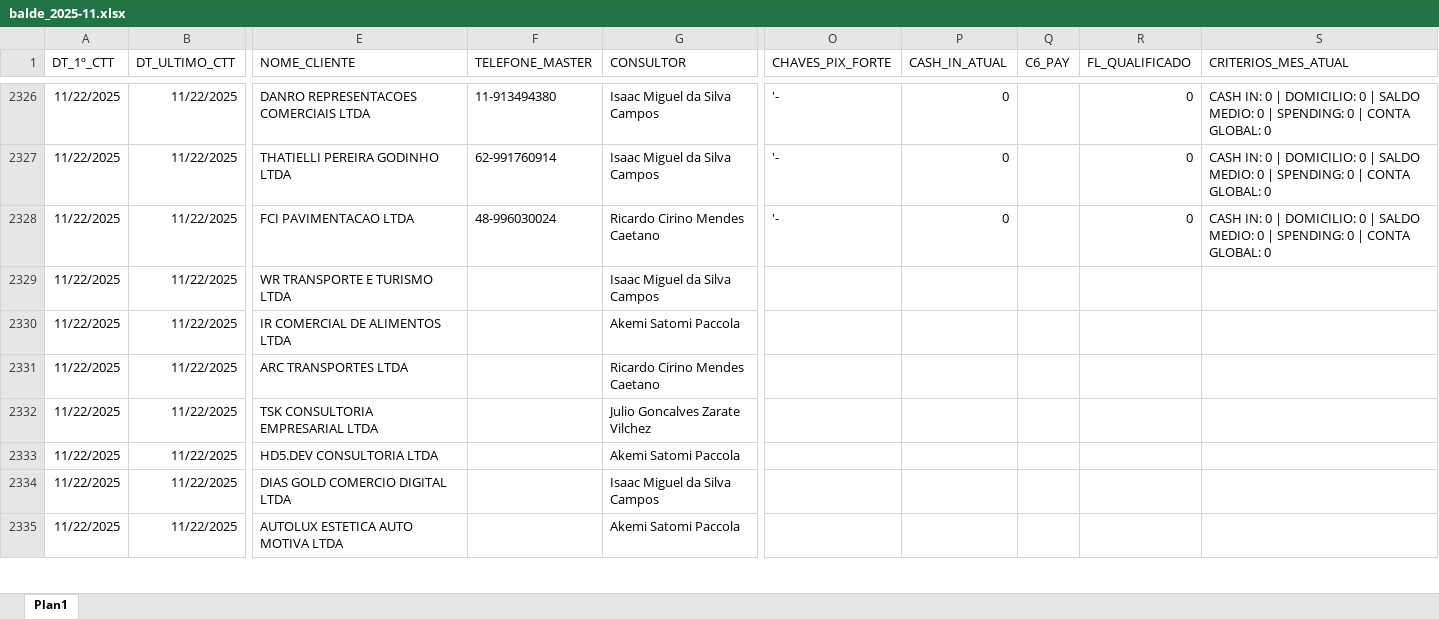
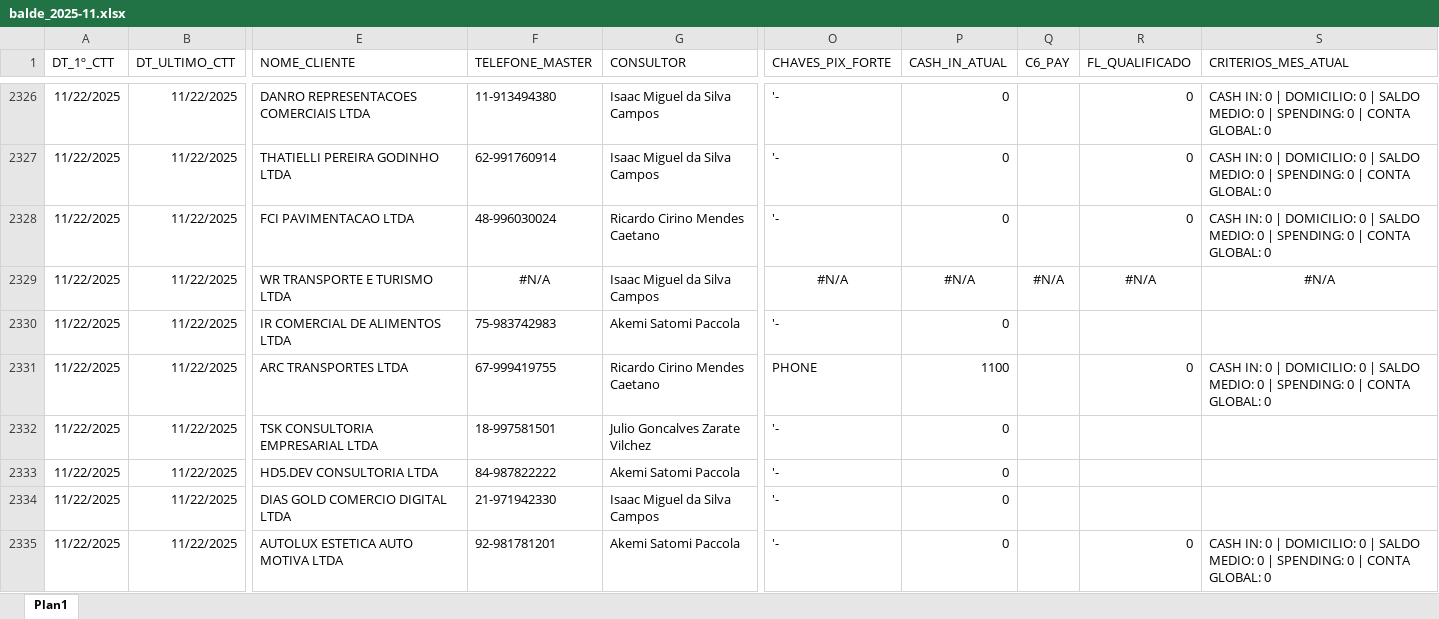
Before and after one commit to Augusto05/atlas, an Excel workbook: first-atlas/balde_2025-11.xlsx, sheet Plan1, drawn as a sheet; only a part is shown, gaps mark what is left out; values as stored, in another font and other column widths than the file's, no borders; the diff covers the shown part only; the diff names each change by its address in the sheet, - before the commit and + after, or states it on an @@ line.

Commit message:
updated balde - base 24/11/2025

```diff
--- a/first-atlas/balde_2025-11.xlsx (sheet Plan1)
+++ b/first-atlas/balde_2025-11.xlsx (sheet Plan1)
-F2329 (TELEFONE_MASTER): (empty)
+F2329 (TELEFONE_MASTER): #N/A
-O2329 (CHAVES_PIX_FORTE): (empty)
+O2329 (CHAVES_PIX_FORTE): #N/A
-P2329 (CASH_IN_ATUAL): (empty)
+P2329 (CASH_IN_ATUAL): #N/A
-Q2329 (C6_PAY): (empty)
+Q2329 (C6_PAY): #N/A
-R2329 (FL_QUALIFICADO): (empty)
+R2329 (FL_QUALIFICADO): #N/A
-S2329 (CRITERIOS_MES_ATUAL): (empty)
+S2329 (CRITERIOS_MES_ATUAL): #N/A
-F2330 (TELEFONE_MASTER): (empty)
+F2330 (TELEFONE_MASTER): 75-983742983
-O2330 (CHAVES_PIX_FORTE): (empty)
+O2330 (CHAVES_PIX_FORTE): '-
-P2330 (CASH_IN_ATUAL): (empty)
+P2330 (CASH_IN_ATUAL): 0
-F2331 (TELEFONE_MASTER): (empty)
+F2331 (TELEFONE_MASTER): 67-999419755
-O2331 (CHAVES_PIX_FORTE): (empty)
+O2331 (CHAVES_PIX_FORTE): PHONE
-P2331 (CASH_IN_ATUAL): (empty)
+P2331 (CASH_IN_ATUAL): 1100
-R2331 (FL_QUALIFICADO): (empty)
+R2331 (FL_QUALIFICADO): 0
-S2331 (CRITERIOS_MES_ATUAL): (empty)
+S2331 (CRITERIOS_MES_ATUAL): CASH IN: 0 | DOMICILIO: 0 | SALDO MEDIO: 0 | SPENDING: 0 | CONTA GLOBAL: 0
-F2332 (TELEFONE_MASTER): (empty)
+F2332 (TELEFONE_MASTER): 18-997581501
-O2332:O2335 (CHAVES_PIX_FORTE): (empty)
+O2332:O2335 (CHAVES_PIX_FORTE): '-
-P2332:P2335 (CASH_IN_ATUAL): (empty)
+P2332:P2335 (CASH_IN_ATUAL): 0
-F2333 (TELEFONE_MASTER): (empty)
+F2333 (TELEFONE_MASTER): 84-987822222
-F2334 (TELEFONE_MASTER): (empty)
+F2334 (TELEFONE_MASTER): 21-971942330
-F2335 (TELEFONE_MASTER): (empty)
+F2335 (TELEFONE_MASTER): 92-981781201
-R2335 (FL_QUALIFICADO): (empty)
+R2335 (FL_QUALIFICADO): 0
-S2335 (CRITERIOS_MES_ATUAL): (empty)
+S2335 (CRITERIOS_MES_ATUAL): CASH IN: 0 | DOMICILIO: 0 | SALDO MEDIO: 0 | SPENDING: 0 | CONTA GLOBAL: 0
```
Also changed, not shown: 33 added rows, 275 edited cells and cell formats elsewhere in this sheet.
